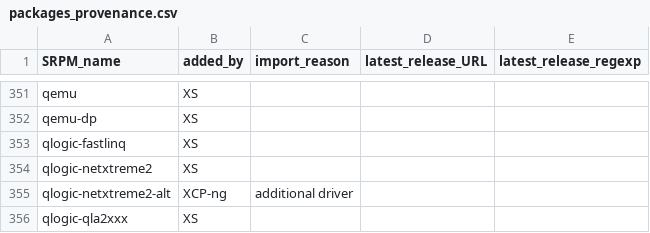
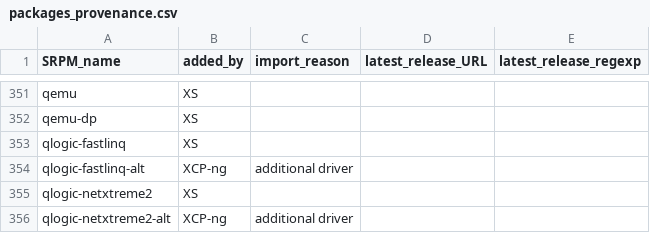
Before and after one commit to xcp-ng/xcp, a CSV file: data/8.3/packages_provenance.csv, drawn as a sheet; only a part is shown, gaps mark what is left out; the shorter side is filled out with more unchanged rows; the diff names each change by its address in the sheet, - before the commit and + after, or states it on an @@ line.

```diff
--- a/data/8.3/packages_provenance.csv
+++ b/data/8.3/packages_provenance.csv
+row 354: qlogic-fastlinq-alt | XCP-ng | additional driver
```
Also changed, not shown: data/8.2/packages_provenance.csv.
